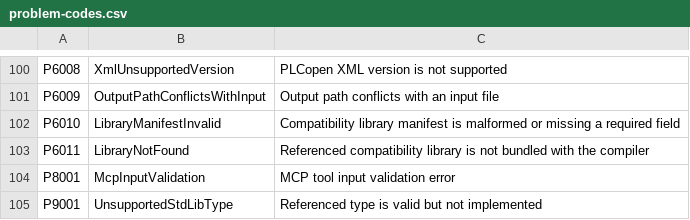
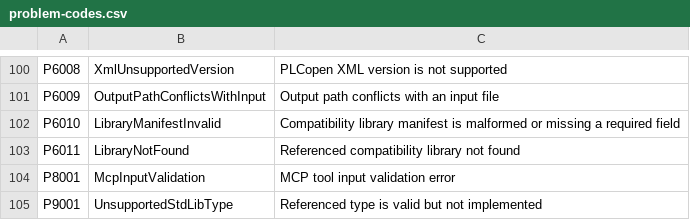
Before and after one commit to ironplc/ironplc, a CSV file: compiler/problems/resources/problem-codes.csv, drawn as a sheet; only a part is shown, gaps mark what is left out.

```diff
--- a/compiler/problems/resources/problem-codes.csv
+++ b/compiler/problems/resources/problem-codes.csv
@@ -102,3 +102,3 @@ P6009,OutputPathConflictsWithInput,Output path conflicts with an input file
 P6010,LibraryManifestInvalid,Compatibility library manifest is malformed or missing a required field
-P6011,LibraryNotFound,Referenced compatibility library is not bundled with the compiler
+P6011,LibraryNotFound,Referenced compatibility library not found
 P8001,McpInputValidation,MCP tool input validation error
```
Also changed, not shown: 14 other files.
